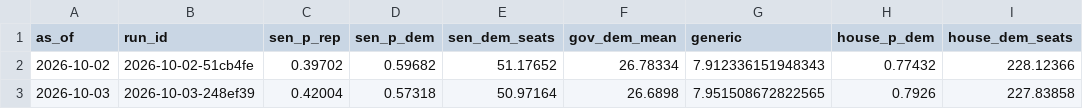
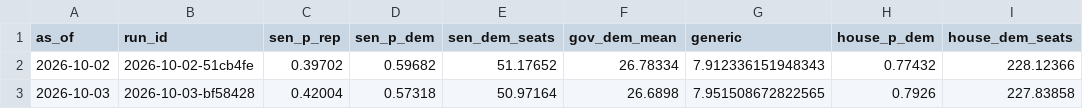
Before and after one commit to codywtripp-lgtm/election-forecast, a CSV file: data/forecasts/national_history.csv, drawn as a sheet.

```diff
--- a/data/forecasts/national_history.csv
+++ b/data/forecasts/national_history.csv
@@ -2,2 +2,2 @@ as_of,run_id,sen_p_rep,sen_p_dem,sen_dem_seats,gov_dem_mean,generic,house_p_dem,
 2026-10-02,2026-10-02-51cb4fe,0.39702,0.59682,51.17652,26.78334,7.912336151948343,0.77432,228.12366
-2026-10-03,2026-10-03-248ef39,0.42004,0.57318,50.97164,26.6898,7.951508672822565,0.7926,227.83858
+2026-10-03,2026-10-03-bf58428,0.42004,0.57318,50.97164,26.6898,7.951508672822565,0.7926,227.83858
```
Also changed, not shown: data/forecasts/history.csv, 3 other files.
